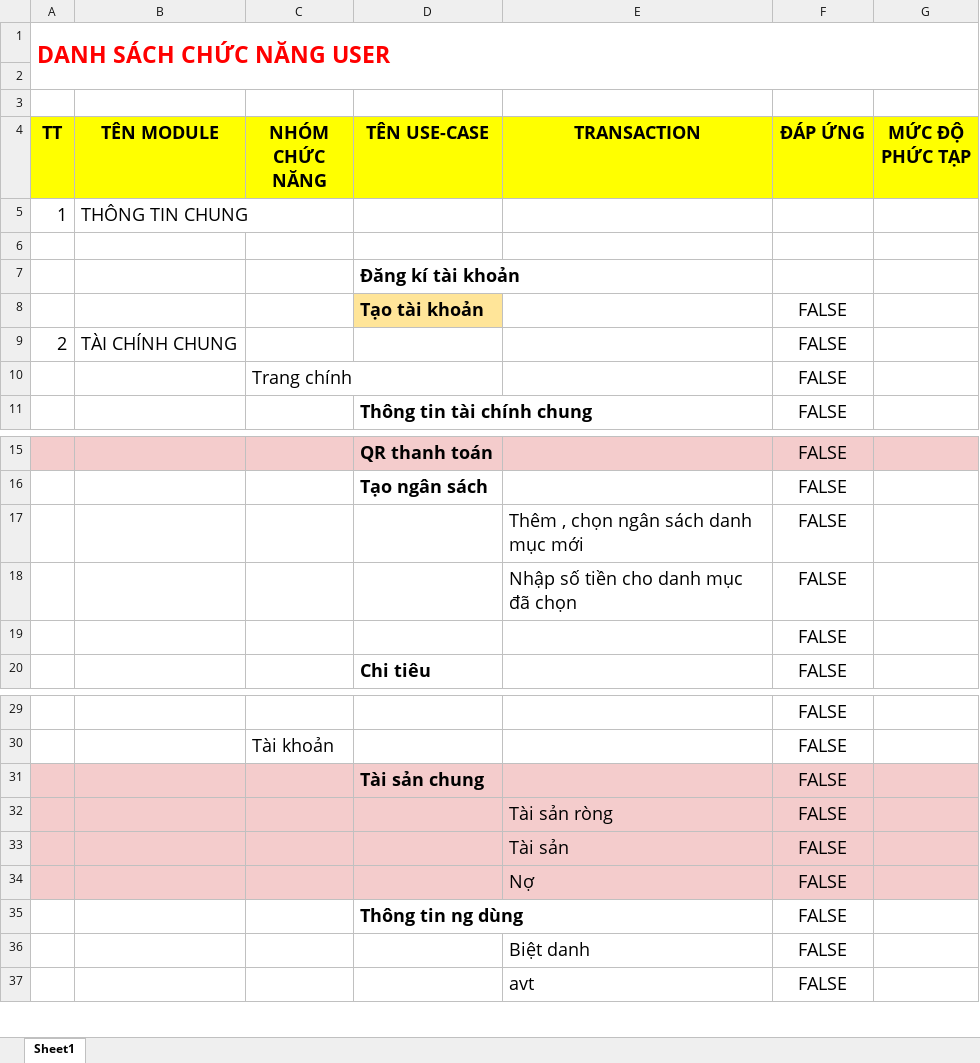
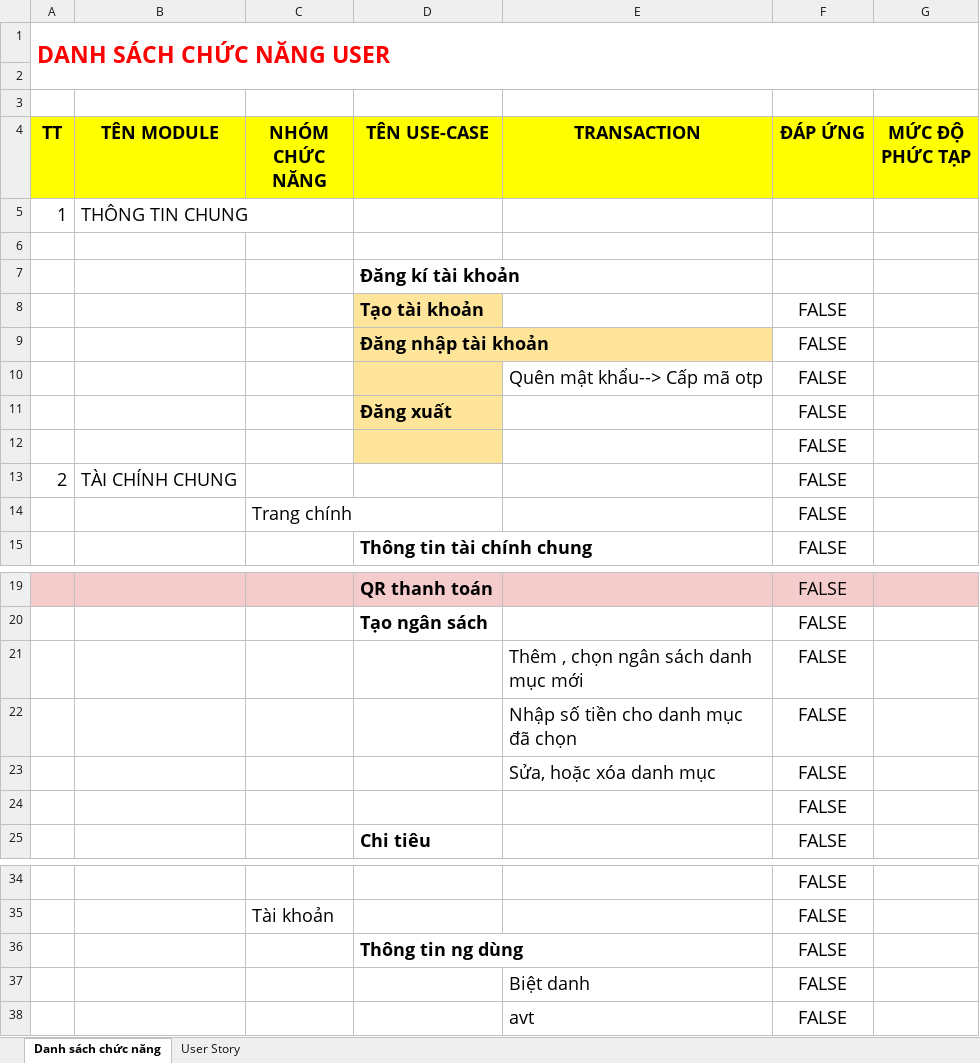
Before and after one commit to LocTD2608/FinanceFlow, an Excel workbook: DS CHỨC NĂNG.xlsx, sheet Danh sách chức năng, drawn as a sheet; only a part is shown, gaps mark what is left out; values as stored, in another font and other column widths than the file's, no borders; charts and pictures not drawn; removed rows and columns are numbered as before the commit, all else as after; the diff names each change by its address in the sheet, - before the commit and + after, or states it on an @@ line.

Commit message:
API Quản lí danh mục(CRUD) + unit test

```diff
--- a/DS CHỨC NĂNG.xlsx (sheet Danh sách chức năng)
+++ b/DS CHỨC NĂNG.xlsx (sheet Danh sách chức năng)
-sheet tab: Sheet1
+sheet tab: Danh sách chức năng
+sheet tab: User Story
+row 9:  |  |  | Đăng nhập tài khoản |  | FALSE
+row 10:  |  |  |  | Quên mật khẩu--> Cấp mã otp | FALSE
+row 11:  |  |  | Đăng xuất |  | FALSE
+row 12:  |  |  |  |  | FALSE
+row 23:  |  |  |  | Sửa, hoặc xóa danh mục | FALSE
-row 31:  |  |  | Tài sản chung |  | FALSE
-row 32:  |  |  |  | Tài sản ròng | FALSE
-row 33:  |  |  |  | Tài sản | FALSE
-row 34:  |  |  |  | Nợ | FALSE
```
Also changed, not shown: charts or pictures, 10 other files.
